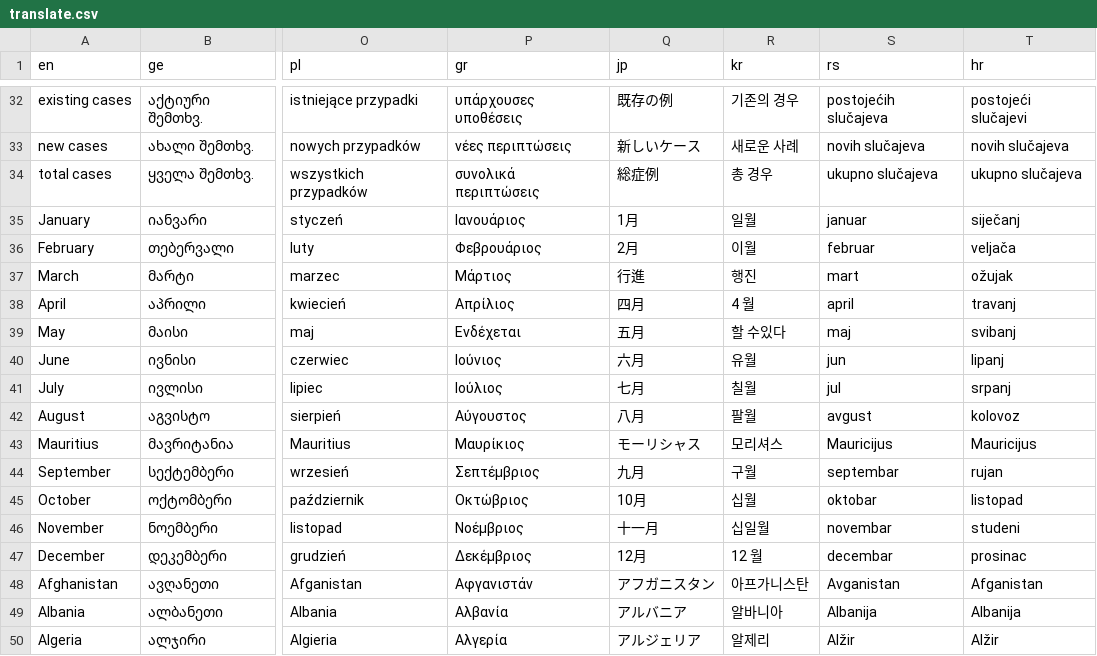
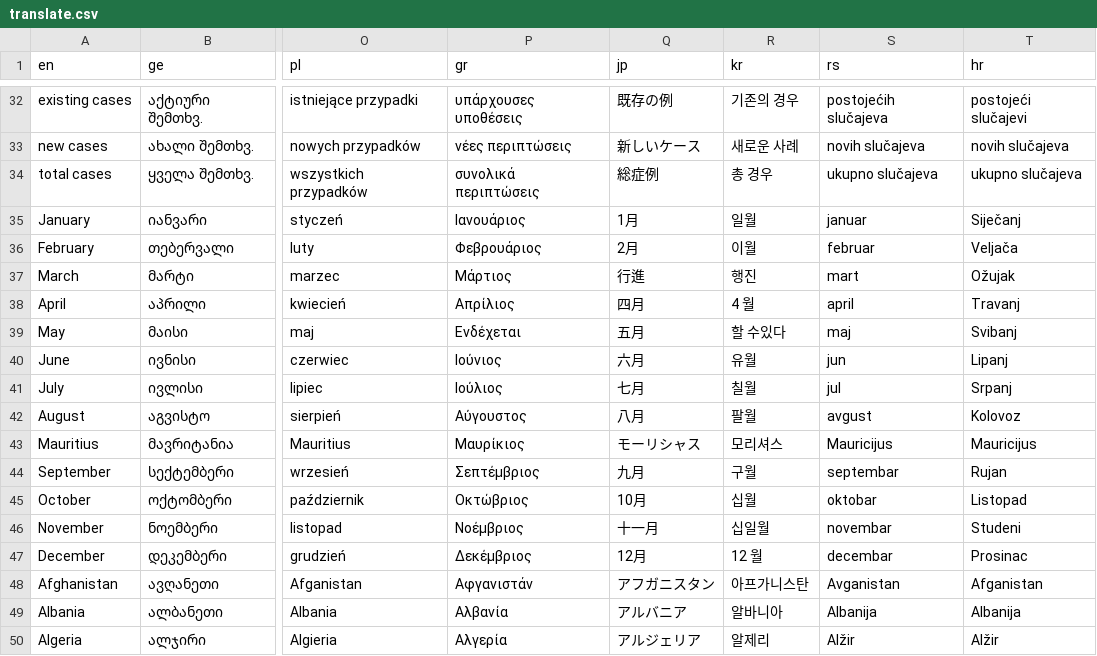
Before and after one commit to bumbeishvili/coronavirus.davidb.dev, a CSV file: translate.csv, drawn as a sheet; only a part is shown, gaps mark what is left out; the diff names each change by its address in the sheet, - before the commit and + after, or states it on an @@ line.

Commit message:
minor capitalisation fix for month names

```diff
--- a/translate.csv
+++ b/translate.csv
-T35 (hr): siječanj
+T35 (hr): Siječanj
-T36 (hr): veljača
+T36 (hr): Veljača
-T37 (hr): ožujak
+T37 (hr): Ožujak
-T38 (hr): travanj
+T38 (hr): Travanj
-T39 (hr): svibanj
+T39 (hr): Svibanj
-T40 (hr): lipanj
+T40 (hr): Lipanj
-T41 (hr): srpanj
+T41 (hr): Srpanj
-T42 (hr): kolovoz
+T42 (hr): Kolovoz
-T44 (hr): rujan
+T44 (hr): Rujan
-T45 (hr): listopad
+T45 (hr): Listopad
-T46 (hr): studeni
+T46 (hr): Studeni
-T47 (hr): prosinac
+T47 (hr): Prosinac
```
